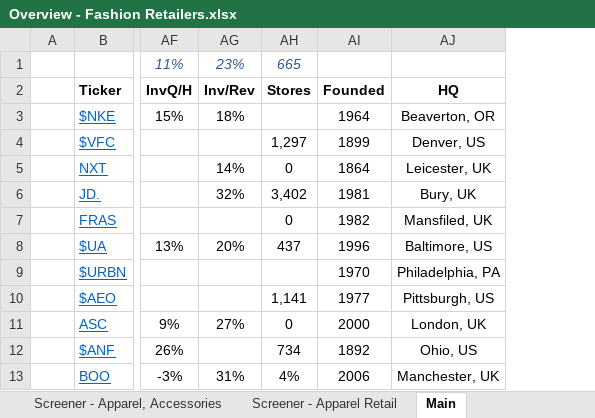
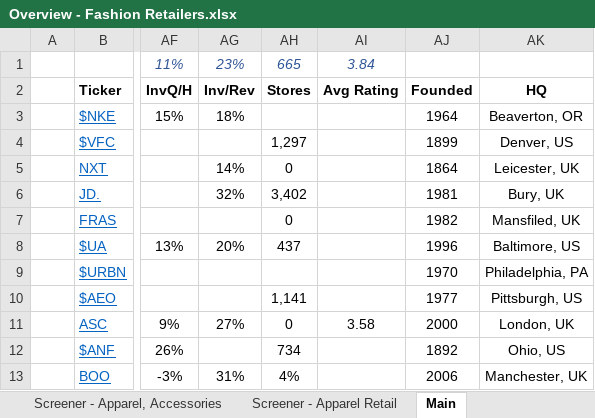
Before and after one commit to Charlie-Hill/Financial-Models, an Excel workbook: Overview - Fashion Retailers.xlsx, sheet Main, drawn as a sheet; only a part is shown, gaps mark what is left out; values as stored, in another font and other column widths than the file's, no borders; the diff names each change by its address in the sheet, - before the commit and + after, or states it on an @@ line.

Commit message:
Add Avg Rating column to Overview sheet

```diff
--- a/Overview - Fashion Retailers.xlsx (sheet Main)
+++ b/Overview - Fashion Retailers.xlsx (sheet Main)
+column AI (Avg Rating), row 1: 3.84; row 11: 3.58
```
